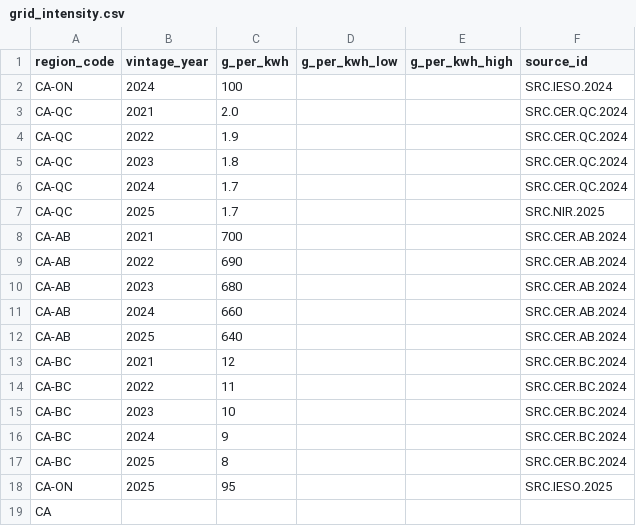
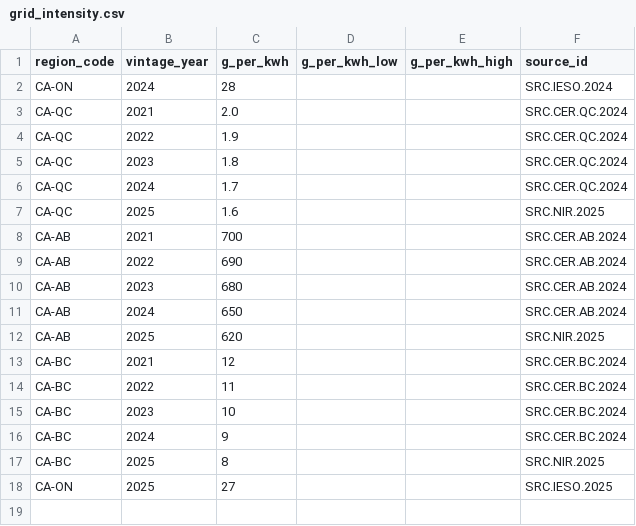
Before and after one commit to chrislyons/carbon-acx, a CSV file: data/grid_intensity.csv, drawn as a sheet.

Commit message:
feat: expand online grid-index coverage

```diff
--- a/data/grid_intensity.csv
+++ b/data/grid_intensity.csv
@@ -1,3 +1,3 @@
 region_code,vintage_year,g_per_kwh,g_per_kwh_low,g_per_kwh_high,source_id
-CA-ON,2024,100,,,SRC.IESO.2024
+CA-ON,2024,28,,,SRC.IESO.2024
 CA-QC,2021,2.0,,,SRC.CER.QC.2024
@@ -6,3 +6,3 @@ CA-QC,2023,1.8,,,SRC.CER.QC.2024
 CA-QC,2024,1.7,,,SRC.CER.QC.2024
-CA-QC,2025,1.7,,,SRC.NIR.2025
+CA-QC,2025,1.6,,,SRC.NIR.2025
 CA-AB,2021,700,,,SRC.CER.AB.2024
@@ -10,4 +10,4 @@ CA-AB,2022,690,,,SRC.CER.AB.2024
 CA-AB,2023,680,,,SRC.CER.AB.2024
-CA-AB,2024,660,,,SRC.CER.AB.2024
-CA-AB,2025,640,,,SRC.CER.AB.2024
+CA-AB,2024,650,,,SRC.CER.AB.2024
+CA-AB,2025,620,,,SRC.NIR.2025
 CA-BC,2021,12,,,SRC.CER.BC.2024
@@ -16,4 +16,3 @@ CA-BC,2023,10,,,SRC.CER.BC.2024
 CA-BC,2024,9,,,SRC.CER.BC.2024
-CA-BC,2025,8,,,SRC.CER.BC.2024
-CA-ON,2025,95,,,SRC.IESO.2025
-CA,,,,,
+CA-BC,2025,8,,,SRC.NIR.2025
+CA-ON,2025,27,,,SRC.IESO.2025
```
Also changed, not shown: 7 other files.
